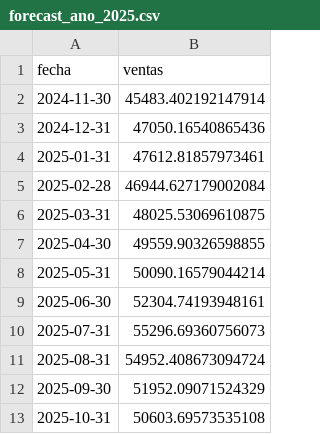
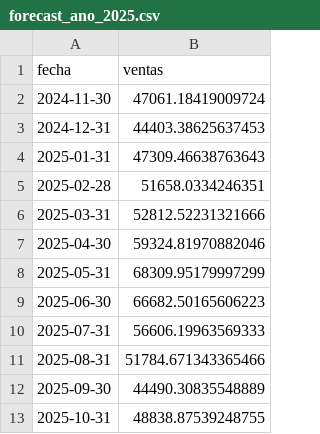
Before and after one commit to Brin29/darts, a CSV file: forecast_ano_2025.csv, drawn as a sheet.

```diff
--- a/forecast_ano_2025.csv
+++ b/forecast_ano_2025.csv
@@ -1,13 +1,13 @@
 fecha,ventas
-2024-11-30,45483.402192147914
-2024-12-31,47050.16540865436
-2025-01-31,47612.81857973461
-2025-02-28,46944.627179002084
-2025-03-31,48025.53069610875
-2025-04-30,49559.90326598855
-2025-05-31,50090.16579044214
-2025-06-30,52304.74193948161
-2025-07-31,55296.69360756073
-2025-08-31,54952.408673094724
-2025-09-30,51952.09071524329
-2025-10-31,50603.69573535108
+2024-11-30,47061.18419009724
+2024-12-31,44403.38625637453
+2025-01-31,47309.46638763643
+2025-02-28,51658.0334246351
+2025-03-31,52812.52231321666
+2025-04-30,59324.81970882046
+2025-05-31,68309.95179997299
+2025-06-30,66682.50165606223
+2025-07-31,56606.19963569333
+2025-08-31,51784.671343365466
+2025-09-30,44490.30835548889
+2025-10-31,48838.87539248755
```
Also changed, not shown: forecast_ano_2026.csv, forecast_ano_2027.csv, 8 other files.
